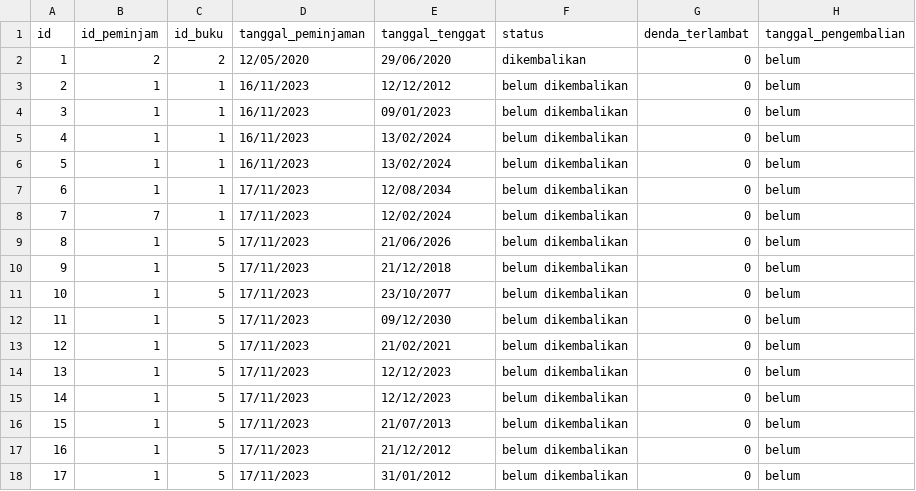
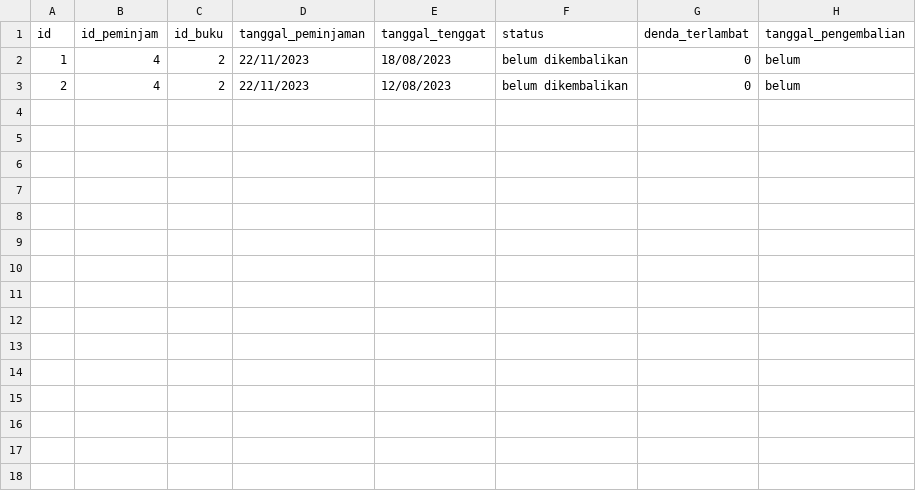
Before and after one commit to ChemicalSpark/Project-Algoritma-Final, a CSV file: database/peminjaman.csv, drawn as a sheet.

```diff
--- a/database/peminjaman.csv
+++ b/database/peminjaman.csv
@@ -1,18 +1,3 @@
 id,id_peminjam,id_buku,tanggal_peminjaman,tanggal_tenggat,status,denda_terlambat,tanggal_pengembalian
-1,2,2,12/05/2020,29/06/2020,dikembalikan,0,belum
-2,1,1,16/11/2023,12/12/2012,belum dikembalikan,0,belum
-3,1,1,16/11/2023,09/01/2023,belum dikembalikan,0,belum
-4,1,1,16/11/2023,13/02/2024,belum dikembalikan,0,belum
-5,1,1,16/11/2023,13/02/2024,belum dikembalikan,0,belum
-6,1,1,17/11/2023,12/08/2034,belum dikembalikan,0,belum
-7,7,1,17/11/2023,12/02/2024,belum dikembalikan,0,belum
-8,1,5,17/11/2023,21/06/2026,belum dikembalikan,0,belum
-9,1,5,17/11/2023,21/12/2018,belum dikembalikan,0,belum
-10,1,5,17/11/2023,23/10/2077,belum dikembalikan,0,belum
-11,1,5,17/11/2023,09/12/2030,belum dikembalikan,0,belum
-12,1,5,17/11/2023,21/02/2021,belum dikembalikan,0,belum
-13,1,5,17/11/2023,12/12/2023,belum dikembalikan,0,belum
-14,1,5,17/11/2023,12/12/2023,belum dikembalikan,0,belum
-15,1,5,17/11/2023,21/07/2013,belum dikembalikan,0,belum
-16,1,5,17/11/2023,21/12/2012,belum dikembalikan,0,belum
-17,1,5,17/11/2023,31/01/2012,belum dikembalikan,0,belum
+1,4,2,22/11/2023,18/08/2023,belum dikembalikan,0,belum
+2,4,2,22/11/2023,12/08/2023,belum dikembalikan,0,belum
```
Also changed, not shown: 3 other files.
